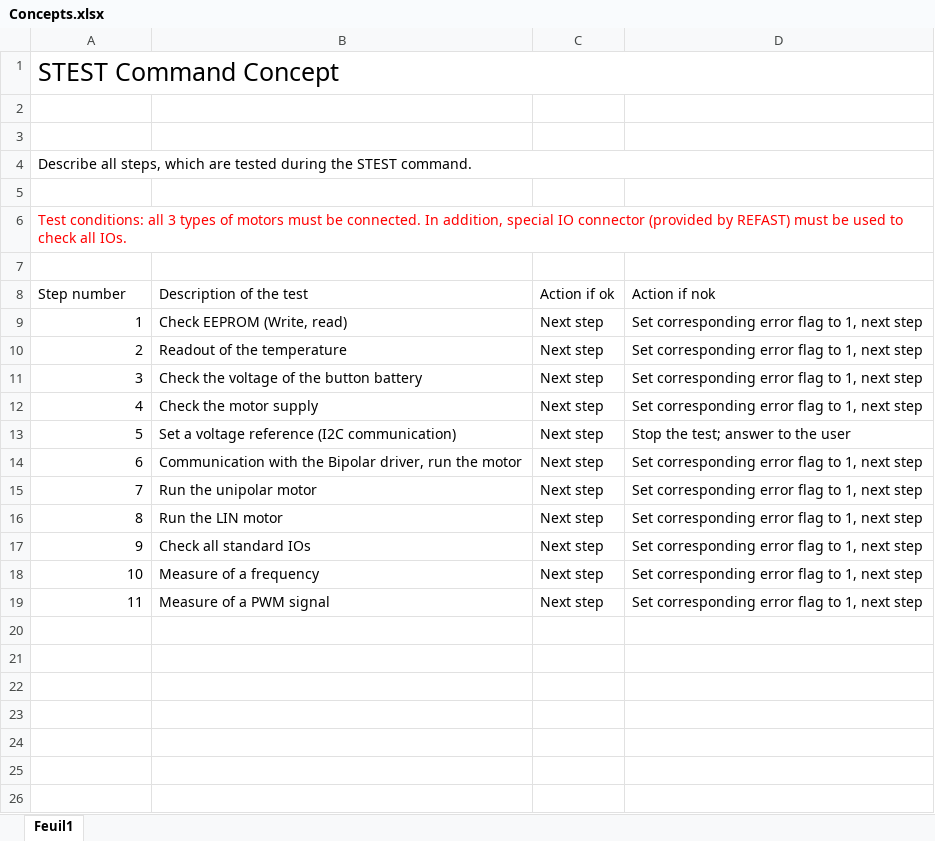
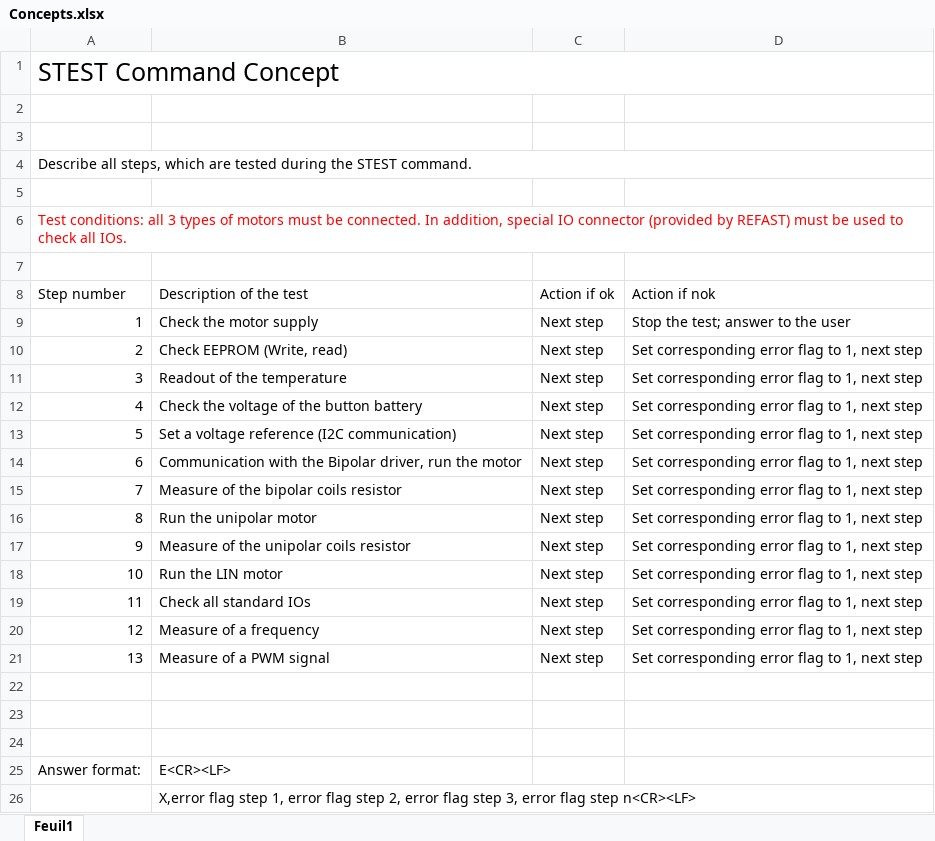
Before and after one commit to REFASTllc/SMMA, an Excel workbook: Documentation/Concepts.xlsx, sheet Feuil1, drawn as a sheet; values as stored, in another font and other column widths than the file's, no borders; table styles not drawn; removed rows and columns are numbered as before the commit, all else as after; the diff names each change by its address in the sheet, - before the commit and + after, or states it on an @@ line.

```diff
--- a/Documentation/Concepts.xlsx (sheet Feuil1)
+++ b/Documentation/Concepts.xlsx (sheet Feuil1)
+row 9: 1 | Check the motor supply | Next step | Stop the test; answer to the user
@@ column A (Step number) renumbered between rows 10 and 21 @@
-row 12: 4 | Check the motor supply | Next step | Set corresponding error flag to 1, next step
-D13 (Action if nok): Stop the test; answer to the user
+D13 (Action if nok): Set corresponding error flag to 1, next step
+row 15: 7 | Measure of the bipolar coils resistor | Next step | Set corresponding error flag to 1, next step
+row 17: 9 | Measure of the unipolar coils resistor | Next step | Set corresponding error flag to 1, next step
+row 22: (empty)
+row 23: (empty)
+row 24: (empty)
+row 25: Answer format: | E<CR><LF>
+row 26:  | X,error flag step 1, error flag step 2, error flag step 3, error flag step n<CR><LF>
```
Also changed, not shown: 1 other file.
